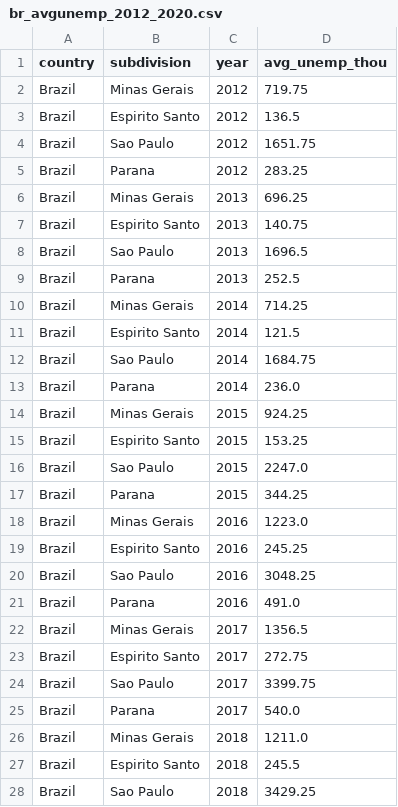
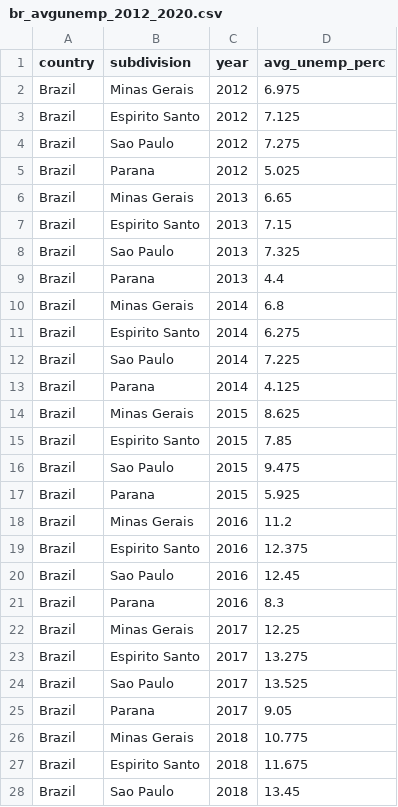
Before and after one commit to F-said/coffee-time, a CSV file: data/csv/economy/br_avgunemp_2012_2020.csv, drawn as a sheet; only a part is shown; the diff covers the shown part only.

```diff
--- a/data/csv/economy/br_avgunemp_2012_2020.csv
+++ b/data/csv/economy/br_avgunemp_2012_2020.csv
@@ -1,28 +1,28 @@
-country,subdivision,year,avg_unemp_thou
-Brazil,Minas Gerais,2012,719.75
-Brazil,Espirito Santo,2012,136.5
-Brazil,Sao Paulo,2012,1651.75
-Brazil,Parana,2012,283.25
-Brazil,Minas Gerais,2013,696.25
-Brazil,Espirito Santo,2013,140.75
-Brazil,Sao Paulo,2013,1696.5
-Brazil,Parana,2013,252.5
-Brazil,Minas Gerais,2014,714.25
-Brazil,Espirito Santo,2014,121.5
-Brazil,Sao Paulo,2014,1684.75
-Brazil,Parana,2014,236.0
-Brazil,Minas Gerais,2015,924.25
-Brazil,Espirito Santo,2015,153.25
-Brazil,Sao Paulo,2015,2247.0
-Brazil,Parana,2015,344.25
-Brazil,Minas Gerais,2016,1223.0
-Brazil,Espirito Santo,2016,245.25
-Brazil,Sao Paulo,2016,3048.25
-Brazil,Parana,2016,491.0
-Brazil,Minas Gerais,2017,1356.5
-Brazil,Espirito Santo,2017,272.75
-Brazil,Sao Paulo,2017,3399.75
-Brazil,Parana,2017,540.0
-Brazil,Minas Gerais,2018,1211.0
-Brazil,Espirito Santo,2018,245.5
-Brazil,Sao Paulo,2018,3429.25
+country,subdivision,year,avg_unemp_perc
+Brazil,Minas Gerais,2012,6.975
+Brazil,Espirito Santo,2012,7.125
+Brazil,Sao Paulo,2012,7.275
+Brazil,Parana,2012,5.025
+Brazil,Minas Gerais,2013,6.65
+Brazil,Espirito Santo,2013,7.15
+Brazil,Sao Paulo,2013,7.325
+Brazil,Parana,2013,4.4
+Brazil,Minas Gerais,2014,6.8
+Brazil,Espirito Santo,2014,6.275
+Brazil,Sao Paulo,2014,7.225
+Brazil,Parana,2014,4.125
+Brazil,Minas Gerais,2015,8.625
+Brazil,Espirito Santo,2015,7.85
+Brazil,Sao Paulo,2015,9.475
+Brazil,Parana,2015,5.925
+Brazil,Minas Gerais,2016,11.2
+Brazil,Espirito Santo,2016,12.375
+Brazil,Sao Paulo,2016,12.45
+Brazil,Parana,2016,8.3
+Brazil,Minas Gerais,2017,12.25
+Brazil,Espirito Santo,2017,13.275
+Brazil,Sao Paulo,2017,13.525
+Brazil,Parana,2017,9.05
+Brazil,Minas Gerais,2018,10.775
+Brazil,Espirito Santo,2018,11.675
+Brazil,Sao Paulo,2018,13.45
```
Also changed, not shown: 15 added rows and 9 edited cells elsewhere in this file, data/csv/ml_data/br_final.csv, data/csv/ml_data/br_transformed.csv, 22 other files.
